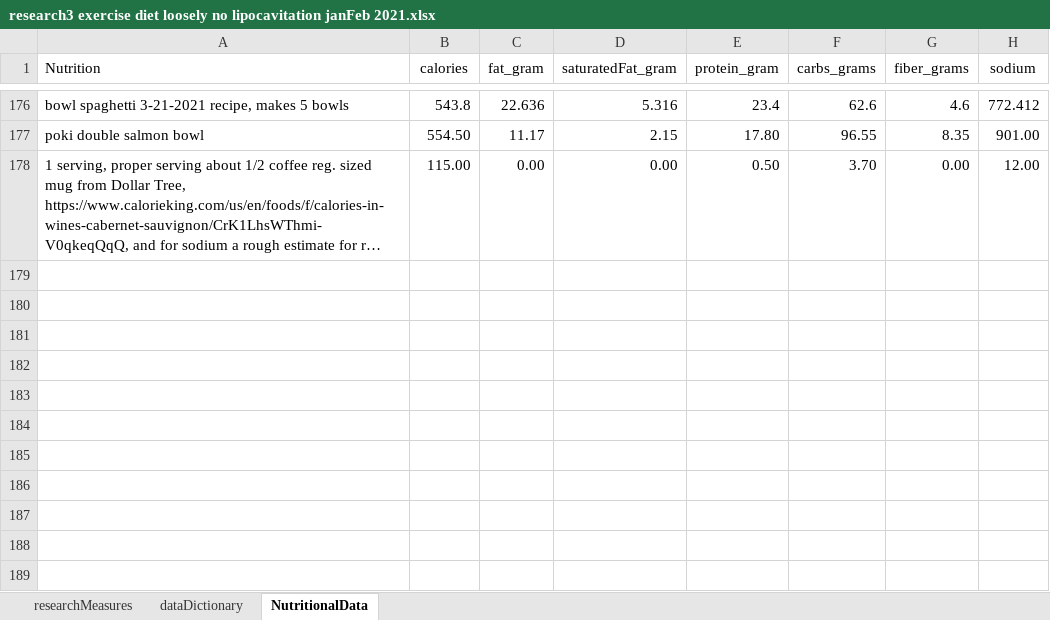
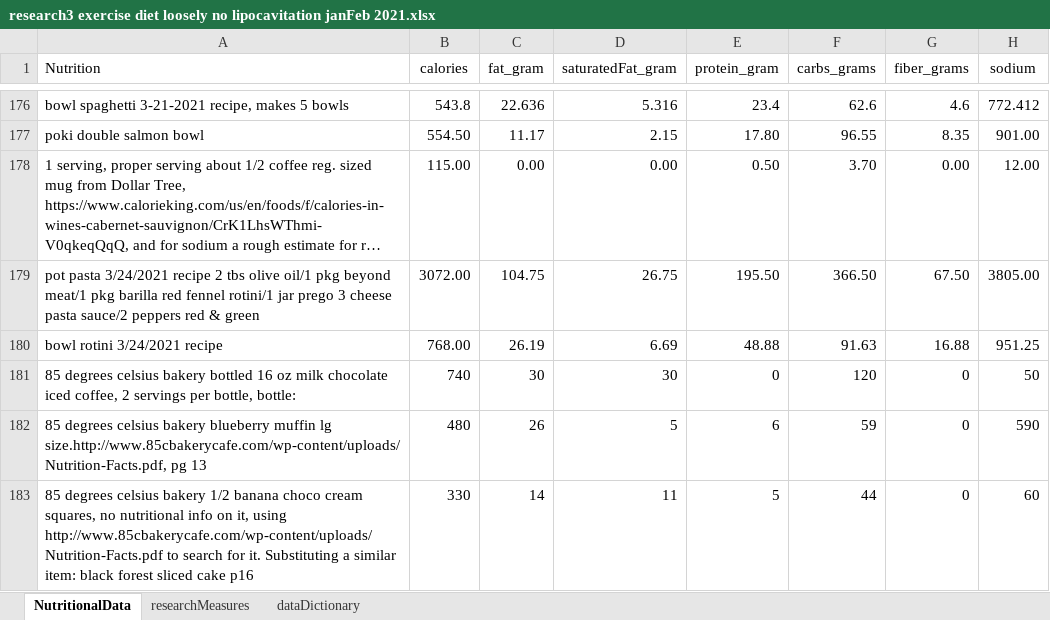
Before and after one commit to JanJanJan2018/lipocavitation-dieting-exercise-21-day-research, an Excel workbook: research3 exercise diet loosely no lipocavitation janFeb 2021.xlsx, sheet NutritionalData, drawn as a sheet; only a part is shown, gaps mark what is left out; long unchanged cells end in …; values as stored, in another font and other column widths than the file's, no borders; 1 other sheet too large or unreadable and not compared; the diff names each change by its address in the sheet, - before the commit and + after, or states it on an @@ line.

Commit message:
Add files via upload

```diff
--- a/research3 exercise diet loosely no lipocavitation janFeb 2021.xlsx (sheet NutritionalData)
+++ b/research3 exercise diet loosely no lipocavitation janFeb 2021.xlsx (sheet NutritionalData)
@@ sheet tab order changed: NutritionalData | researchMeasures | dataDictionary @@
+row 179: pot pasta 3/24/2021 recipe 2 tbs olive oil/1 pkg beyond meat/1 pkg barilla red fennel rotini/1 jar prego 3 cheese pasta sauce/2 peppers red & green | 3072.00 | 104.75 | 26.75 | 195.50 | 366.50 | 67.50 | 3805.00
+row 180: bowl rotini 3/24/2021 recipe | 768.00 | 26.19 | 6.69 | 48.88 | 91.63 | 16.88 | 951.25
+row 181: 85 degrees celsius bakery bottled 16 oz milk chocolate iced coffee, 2 servings per bottle, bottle: | 740 | 30 | 30 | 0 | 120 | 0 | 50
+row 182: 85 degrees celsius bakery blueberry muffin lg size.http://www.85cbakerycafe.com/wp-content/uploads/Nutrition-Facts.pdf, pg 13 | 480 | 26 | 5 | 6 | 59 | 0 | 590
+row 183: 85 degrees celsius bakery 1/2 banana choco cream squares, no nutritional info on it, using http://www.85cbakerycafe.com/wp-content/uploads/Nutrition-Facts.pdf to search for it. Substituting a similar item: black forest sliced cake p16 | 330 | 14 | 11 | 5 | 44 | 0 | 60
```
Also changed, not shown: sheet researchMeasures, 3 other files.
